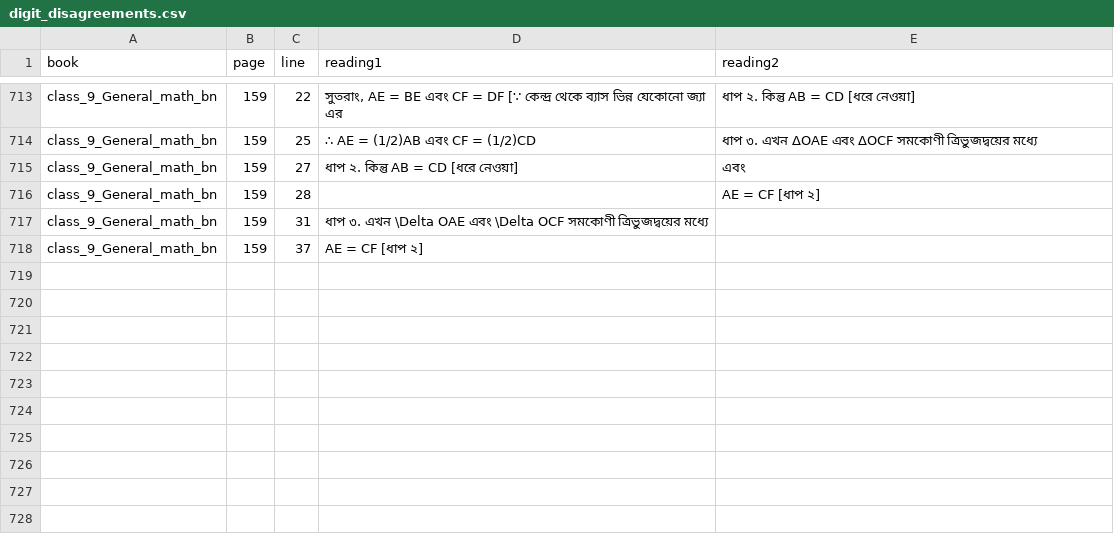
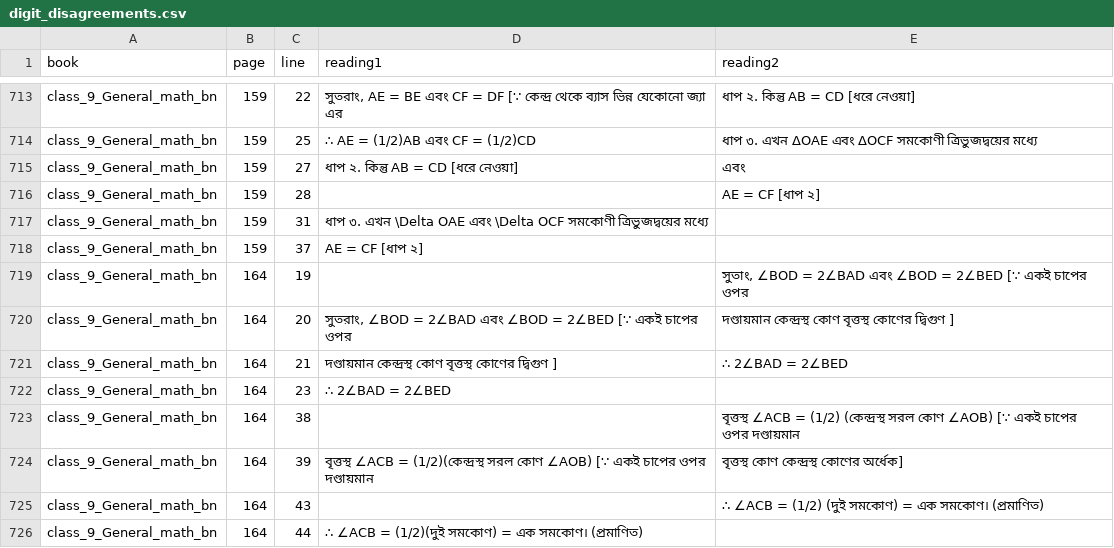
Before and after one commit to hasanpeal545-ai/mathai-bangladesh, a CSV file: paper/check/digit_disagreements.csv, drawn as a sheet; only a part is shown, gaps mark what is left out.

```diff
--- a/paper/check/digit_disagreements.csv
+++ b/paper/check/digit_disagreements.csv
@@ -718 +718,9 @@ class_9_General_math_bn,159,31,ধাপ ৩. এখন \Delta OAE এবং \De
 class_9_General_math_bn,159,37,AE = CF	[ধাপ ২],
+class_9_General_math_bn,164,19,,"	সুতাং, ∠BOD = 2∠BAD এবং ∠BOD = 2∠BED    [∵ একই চাপের ওপর"
+class_9_General_math_bn,164,20,"         সুতরাং, ∠BOD = 2∠BAD এবং ∠BOD = 2∠BED        [∵ একই চাপের ওপর",	দণ্ডায়মান কেন্দ্রস্থ কোণ বৃত্তস্থ কোণের দ্বিগুণ ]
+class_9_General_math_bn,164,21,         দণ্ডায়মান কেন্দ্রস্থ কোণ বৃত্তস্থ কোণের দ্বিগুণ ],	∴ 2∠BAD = 2∠BED
+class_9_General_math_bn,164,23,     ∴ 2∠BAD = 2∠BED,
+class_9_General_math_bn,164,38,,	বৃত্তস্থ ∠ACB = (1/2) (কেন্দ্রস্থ সরল কোণ ∠AOB)     [∵ একই চাপের ওপর দণ্ডায়মান
+class_9_General_math_bn,164,39,         বৃত্তস্থ ∠ACB = (1/2)(কেন্দ্রস্থ সরল কোণ ∠AOB)        [∵ একই চাপের ওপর দণ্ডায়মান,	বৃত্তস্থ কোণ কেন্দ্রস্থ কোণের অর্ধেক]
+class_9_General_math_bn,164,43,,	∴ ∠ACB = (1/2) (দুই সমকোণ) = এক সমকোণ। (প্রমাণিত)
+class_9_General_math_bn,164,44,     ∴ ∠ACB = (1/2)(দুই সমকোণ) = এক সমকোণ। (প্রমাণিত),
```
Also changed, not shown: backend/data/ocr_gemini/RUN_LOG.csv, 42 other files.
